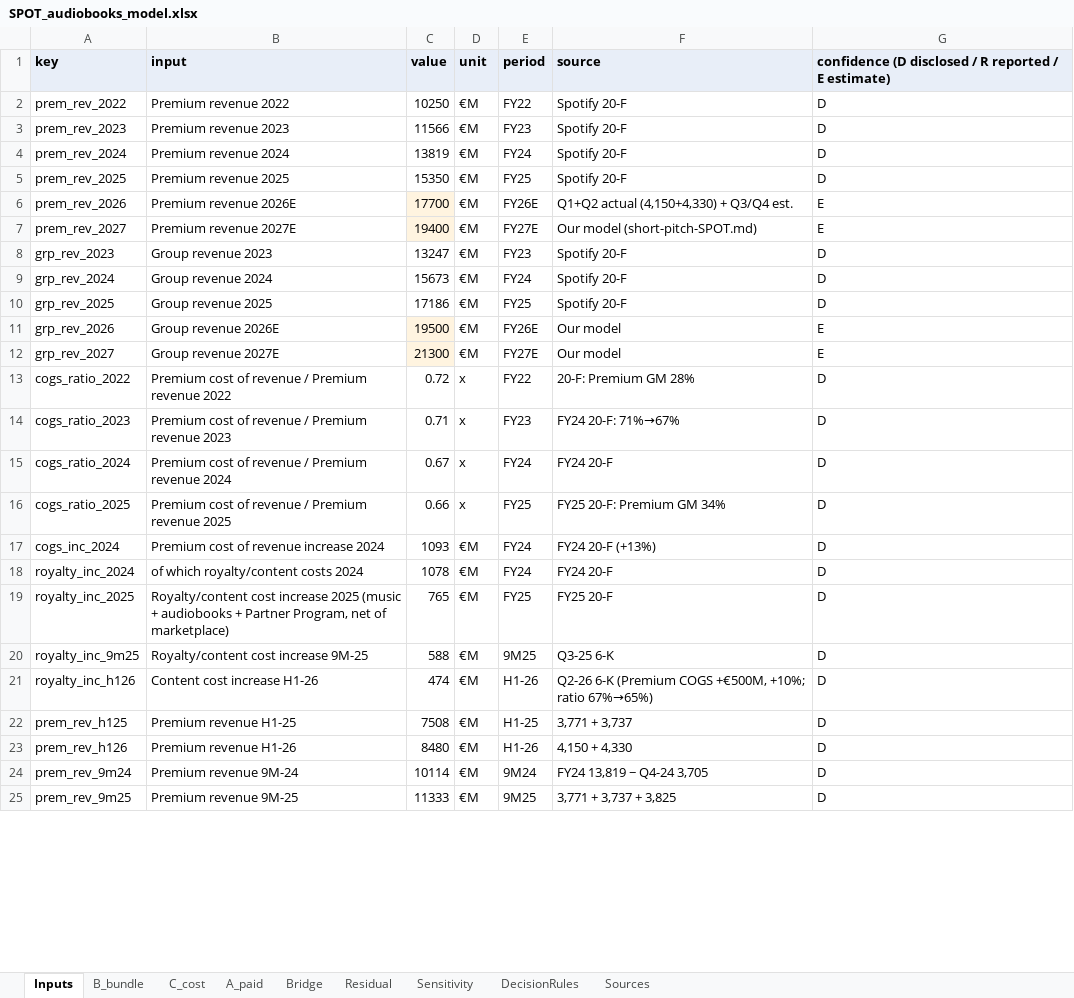
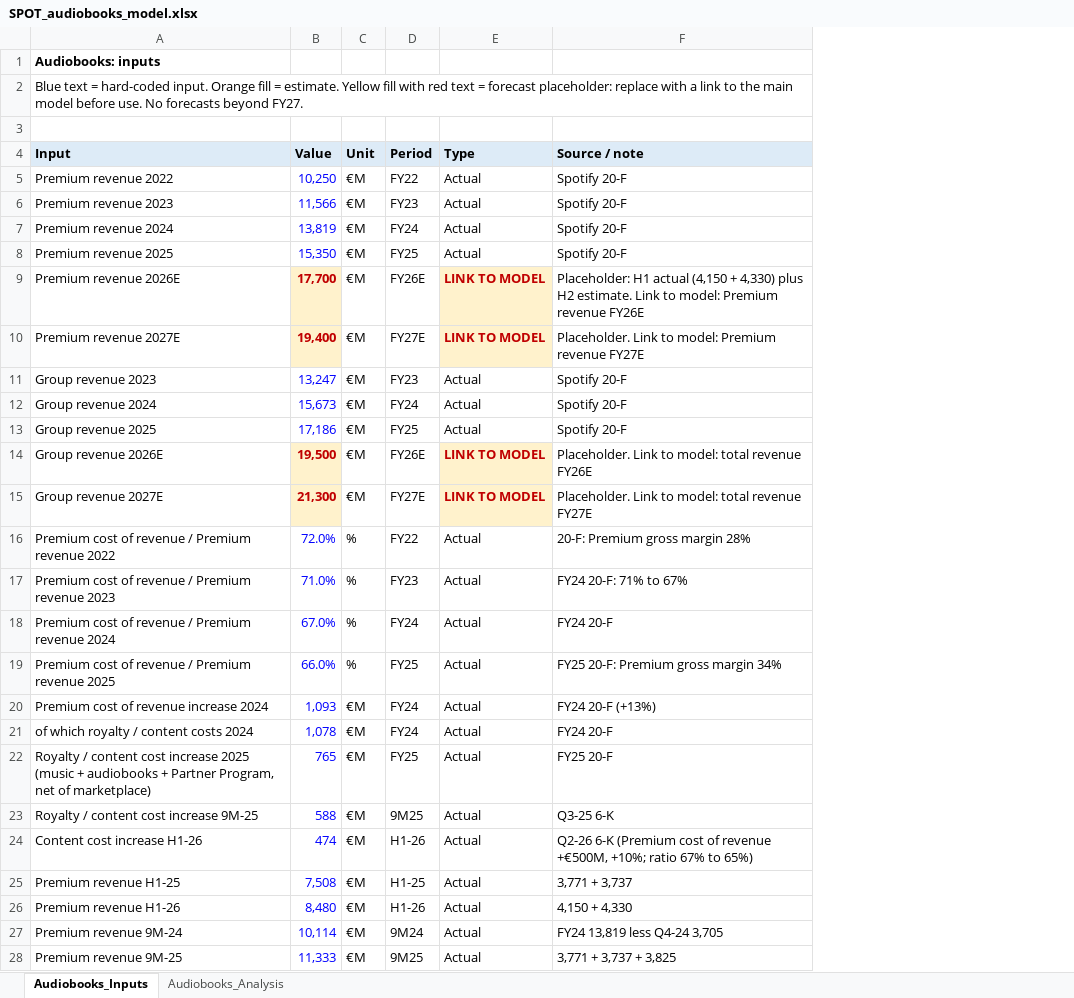
Before and after one commit to maxlsmls-dot/SPOT, an Excel workbook: data/SPOT_audiobooks_model.xlsx, sheet Audiobooks_Inputs, drawn as a sheet; only a part is shown; values as stored, in another font and other column widths than the file's, no borders; removed rows and columns are numbered as before the commit, all else as after; the diff covers the shown part only; the diff names each change by its address in the sheet, - before the commit and + after, or states it on an @@ line.

```diff
--- a/data/SPOT_audiobooks_model.xlsx (sheet Audiobooks_Inputs)
+++ b/data/SPOT_audiobooks_model.xlsx (sheet Audiobooks_Inputs)
-sheet tab: Inputs
+sheet tab: Audiobooks_Inputs
-sheet tab: B_bundle
+sheet tab: Audiobooks_Analysis
-sheet tab: C_cost
-sheet tab: A_paid
-sheet tab: Bridge
-sheet tab: Residual
-sheet tab: Sensitivity
-sheet tab: DecisionRules
-sheet tab: Sources
-column A, rows 1-25: key | prem_rev_2022 | prem_rev_2023 | prem_rev_2024 | prem_rev_2025 | prem_rev_2026 | prem_rev_2027 | grp_rev_2023 | grp_rev_2024 | grp_rev_2025 | grp_rev_2026 | grp_rev_2027 | cogs_ratio_2022 | cogs_ratio_2023 | cogs_ratio_2024 | cogs_ratio_2025 | cogs_inc_2024 | royalty_inc_2024 | royalty_inc_2025 | royalty_inc_9m25 | royalty_inc_h126 | prem_rev_h125 | prem_rev_h126 | prem_rev_9m24 | prem_rev_9m25
-column C, rows 1-25: value | 10250 | 11566 | 13819 | 15350 | 17700 | 19400 | 13247 | 15673 | 17186 | 19500 | 21300 | 0.72 | 0.71 | 0.67 | 0.66 | 1093 | 1078 | 765 | 588 | 474 | 7508 | 8480 | 10114 | 11333
+column B, rows 5-28: 10,250 | 11,566 | 13,819 | 15,350 | 17,700 | 19,400 | 13,247 | 15,673 | 17,186 | 19,500 | 21,300 | 72.0% | 71.0% | 67.0% | 66.0% | 1,093 | 1,078 | 765 | 588 | 474 | 7,508 | 8,480 | 10,114 | 11,333
+column E, rows 5-28: Actual | Actual | Actual | Actual | LINK TO MODEL | LINK TO MODEL | Actual | Actual | Actual | LINK TO MODEL | LINK TO MODEL | Actual | Actual | Actual | Actual | Actual | Actual | Actual | Actual | Actual | Actual | Actual | Actual | Actual
-column G, rows 1-25: confidence (D disclosed / R reported / E estimate) | D | D | D | D | E | E | D | D | D | E | E | D | D | D | D | D | D | D | D | D | D | D | D | D
+row 1: Audiobooks: inputs
+row 2: Blue text = hard-coded input. Orange fill = estimate. Yellow fill with red text = forecast placeholder: replace with a link to the main model before use. No forecasts beyond FY27.
-row 3: key | input | value | unit | period | source | confidence (D disclosed / R reported / E estimate)
+row 3: (empty)
-A3 fill: #E8EEF8
+A3 fill: none
-C3:D3 fill: #E8EEF8
+C3:D3 fill: none
-F3 fill: #E8EEF8
+F3 fill: none
+row 4: Input | Value | Unit | Period | Type | Source / note
-F9: Q1+Q2 actual (4,150+4,330) + Q3/Q4 est.
+F9: Placeholder: H1 actual (4,150 + 4,330) plus H2 estimate. Link to model: Premium revenue FY26E
-F10: Our model (short-pitch-SPOT.md)
+F10: Placeholder. Link to model: Premium revenue FY27E
-F14: Our model
+F14: Placeholder. Link to model: total revenue FY26E
-F15: Our model
+F15: Placeholder. Link to model: total revenue FY27E
-C16:C19: x
+C16:C19: %
-F16: 20-F: Premium GM 28%
+F16: 20-F: Premium gross margin 28%
-F17: FY24 20-F: 71%→67%
+F17: FY24 20-F: 71% to 67%
-F19: FY25 20-F: Premium GM 34%
+F19: FY25 20-F: Premium gross margin 34%
-A21: of which royalty/content costs 2024
+A21: of which royalty / content costs 2024
-A22: Royalty/content cost increase…
+A22: Royalty / content cost increase…
-A23: Royalty/content cost increase 9M-25
+A23: Royalty / content cost increase 9M-25
-F24: …6-K (Premium COGS +€500M, +10%; ratio 67%→65%)
+F24: …6-K (Premium cost of revenue +€500M, +10%; ratio 67% to 65%)
-F27: FY24 13,819 − Q4-24 3,705
+F27: FY24 13,819 less Q4-24 3,705
```
Also changed, not shown: 25 added rows, 8 removed rows and 45 edited cells elsewhere in this sheet, sheet Audiobooks_Analysis, 2 other files.
